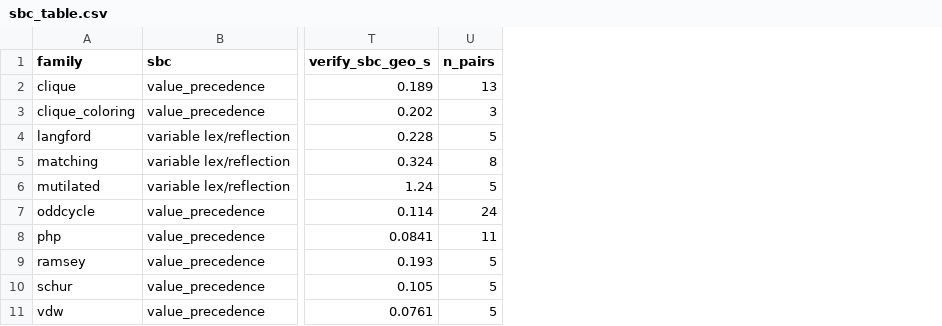
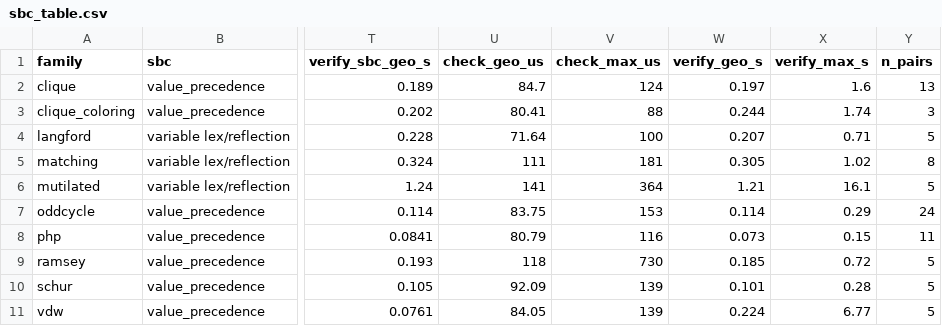
Before and after one commit to leansolving/leancsp, a CSV file: experiments/sbc/results/sbc_table.csv, drawn as a sheet; only a part is shown, gaps mark what is left out; the diff names each change by its address in the sheet, - before the commit and + after, or states it on an @@ line.

Commit message:
Experiments: expand SBC paper table — largest+mean checking, full (compilation-inclusive) time
- aggregate.py: add pooled pipeline-cost columns to sbc_table.csv — checker
  runtime (check_geo_us, check_max_us) and full reflected-term cost including
  Lean's compilation (verify_geo_s, verify_max_s), each geomean and max over the
  family's instances (checking cost is essentially SBC-independent, so pooled).
- paper_table.py: emit the expanded tab:sbc — deterministic and wall solving
  cost (w/o, w/, speedup largest, speedup geomean) plus Check (µs, geo/max) and
  Full (s, geo/max). Abbreviate family/SBC names and compact the size range,
  explained in the caption, so the 15-column table* fits the AAAI page width.

```diff
--- a/experiments/sbc/results/sbc_table.csv
+++ b/experiments/sbc/results/sbc_table.csv
+column U (check_geo_us), rows 2-11: 84.7 | 80.41 | 71.64 | 111 | 141 | 83.75 | 80.79 | 118 | 92.09 | 84.05
+column V (check_max_us), rows 2-11: 124 | 88 | 100 | 181 | 364 | 153 | 116 | 730 | 139 | 139
+column W (verify_geo_s), rows 2-11: 0.197 | 0.244 | 0.207 | 0.305 | 1.21 | 0.114 | 0.073 | 0.185 | 0.101 | 0.224
+column X (verify_max_s), rows 2-11: 1.6 | 1.74 | 0.71 | 1.02 | 16.1 | 0.29 | 0.15 | 0.72 | 0.28 | 6.77
```
Also changed, not shown: 2 other files.
